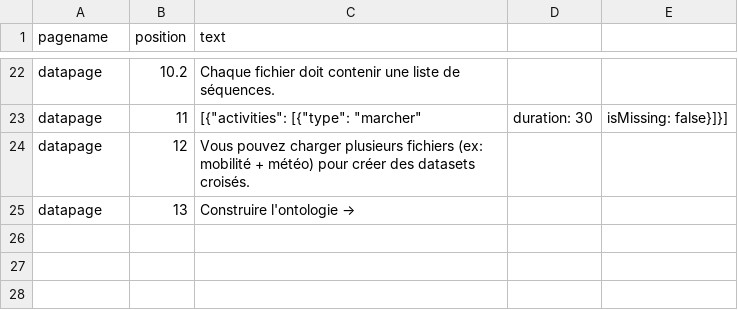
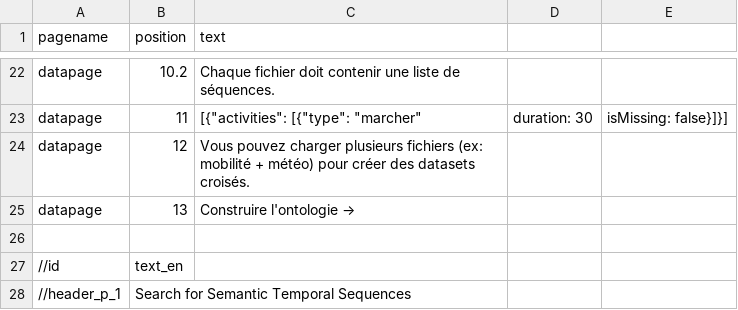
Before and after one commit to Lucio314/front-end_similarity_measures, a CSV file: src/context/french.csv, drawn as a sheet; only a part is shown, gaps mark what is left out.

```diff
--- a/src/context/french.csv
+++ b/src/context/french.csv
@@ -25 +25,4 @@ datapage,12,Vous pouvez charger plusieurs fichiers (ex: mobilité + météo) pou
 datapage,13,Construire l'ontologie →
+
+//id,text_en
+//header_p_1,Search for Semantic Temporal Sequences
```
Also changed, not shown: 3 other files.
